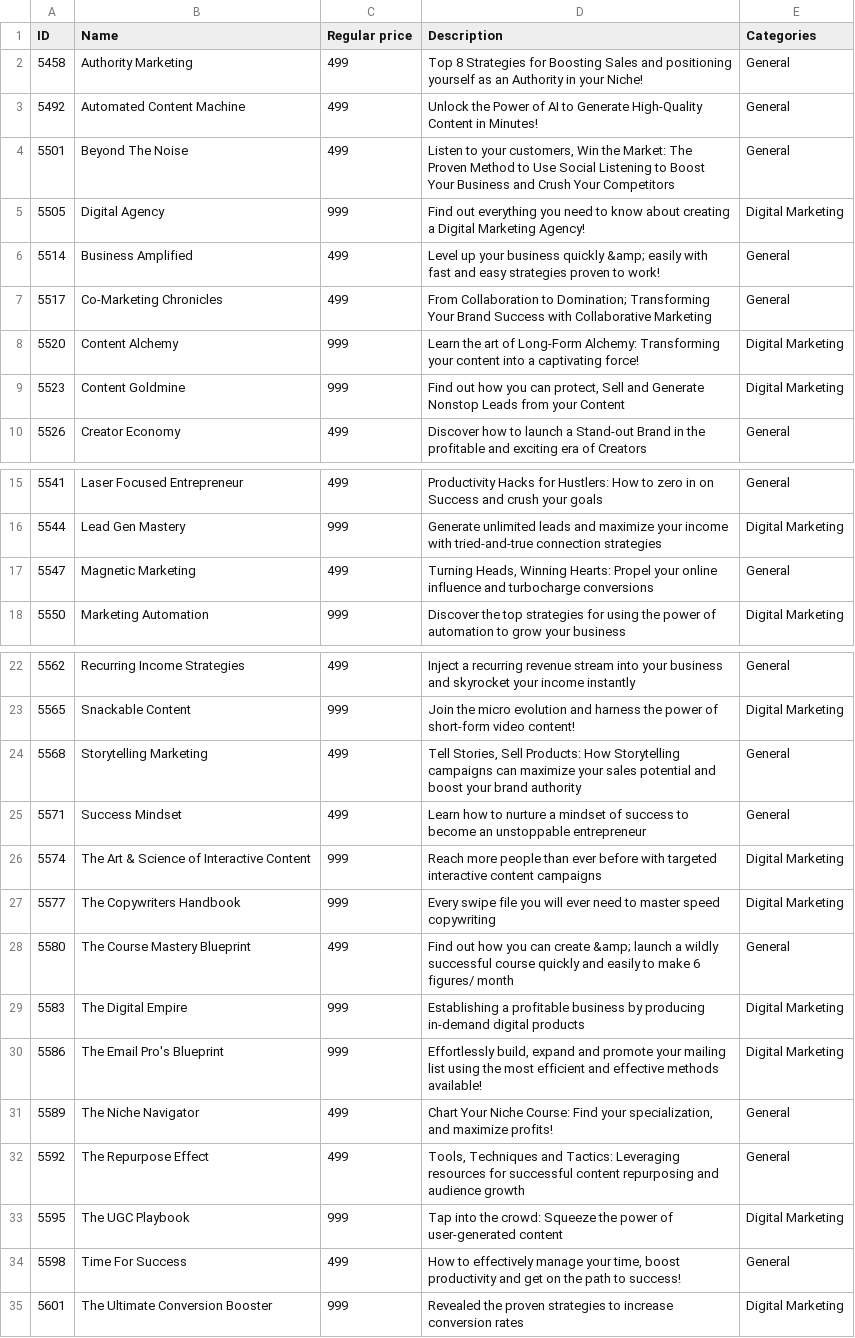
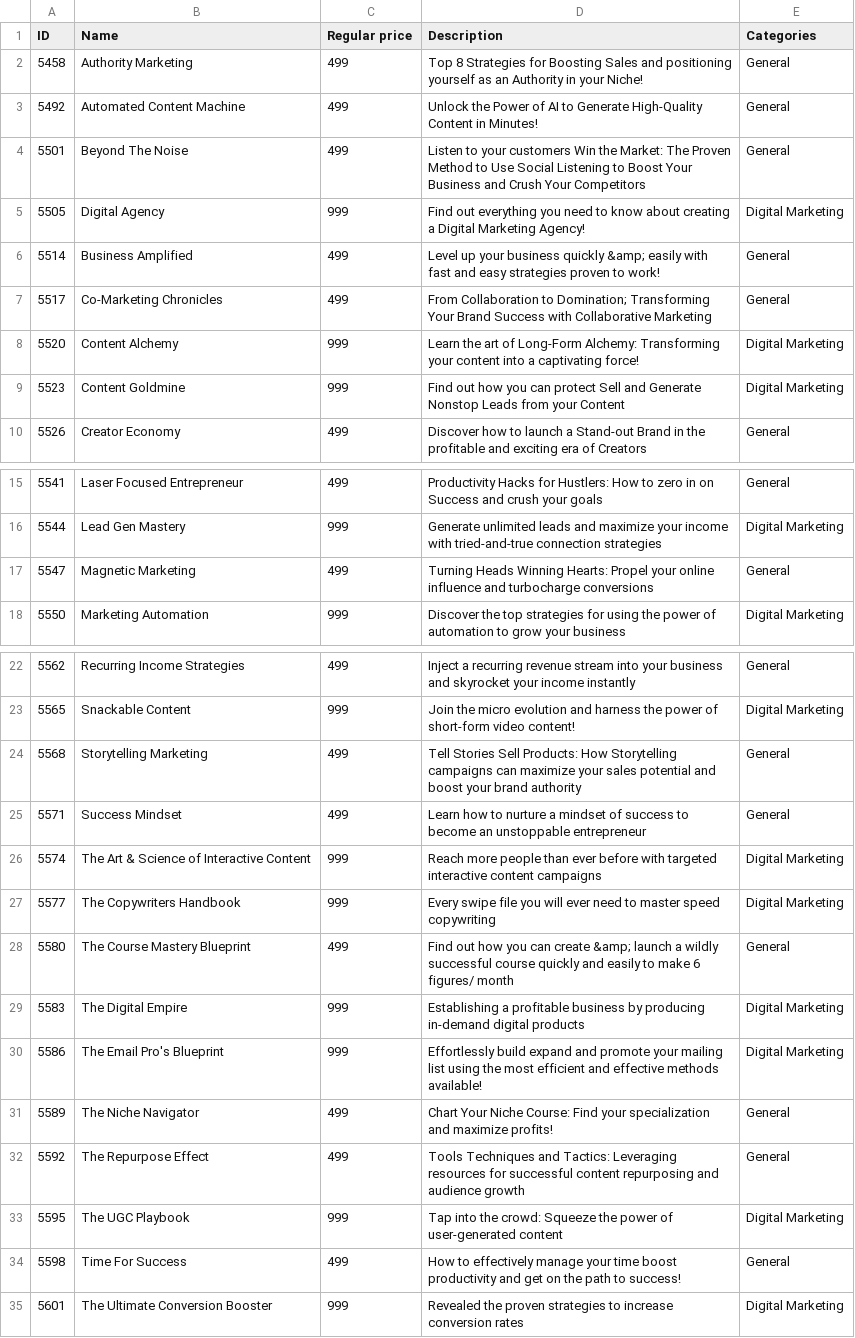
Before and after one commit to vishalchugh24/MySQL, a CSV file: products.csv, drawn as a sheet; only a part is shown, gaps mark what is left out.

Commit message:
Add files via upload

```diff
--- a/products.csv
+++ b/products.csv
@@ -3,3 +3,3 @@
 5492,Automated Content Machine,499,Unlock the Power of AI to Generate High-Quality Content in Minutes!,General
-5501,Beyond The Noise,499,"Listen to your customers, Win the Market: The Proven Method to Use Social Listening to Boost Your Business and Crush Your Competitors",General
+5501,Beyond The Noise,499,Listen to your customers Win the Market: The Proven Method to Use Social Listening to Boost Your Business and Crush Your Competitors,General
 5505,Digital Agency,999,Find out everything you need to know about creating a Digital Marketing Agency!,Digital Marketing
@@ -8,3 +8,3 @@
 5520,Content Alchemy,999,Learn the art of Long-Form Alchemy: Transforming your content into a captivating force!,Digital Marketing
-5523,Content Goldmine,999,"Find out how you can protect, Sell and Generate Nonstop Leads from your Content",Digital Marketing
+5523,Content Goldmine,999,Find out how you can protect Sell and Generate Nonstop Leads from your Content,Digital Marketing
 5526,Creator Economy,499,Discover how to launch a Stand-out Brand in the profitable and exciting era of Creators,General
@@ -16,3 +16,3 @@
 5544,Lead Gen Mastery,999,Generate unlimited leads and maximize your income with tried-and-true connection strategies,Digital Marketing
-5547,Magnetic Marketing,499,"Turning Heads, Winning Hearts: Propel your online influence and turbocharge conversions",General
+5547,Magnetic Marketing,499,Turning Heads Winning Hearts: Propel your online influence and turbocharge conversions,General
 5550,Marketing Automation,999,Discover the top strategies for using the power of automation to grow your business,Digital Marketing
@@ -23,3 +23,3 @@
 5565,Snackable Content,999,Join the micro evolution and harness the power of short-form video content!,Digital Marketing
-5568,Storytelling Marketing,499,"Tell Stories, Sell Products: How Storytelling campaigns can maximize your sales potential and boost your brand authority",General
+5568,Storytelling Marketing,499,Tell Stories Sell Products: How Storytelling campaigns can maximize your sales potential and boost your brand authority,General
 5571,Success Mindset,499,Learn how to nurture a mindset of success to become an unstoppable entrepreneur,General
@@ -29,7 +29,7 @@
 5583,The Digital Empire,999,Establishing a profitable business by producing in-demand digital products,Digital Marketing
-5586,The Email Pro's Blueprint,999,"Effortlessly build, expand and promote your mailing list using the most efficient and effective methods available!",Digital Marketing
-5589,The Niche Navigator,499,"Chart Your Niche Course: Find your specialization, and maximize profits!",General
-5592,The Repurpose Effect,499,"Tools, Techniques and Tactics: Leveraging resources for successful content repurposing and audience growth",General
+5586,The Email Pro's Blueprint,999,Effortlessly build expand and promote your mailing list using the most efficient and effective methods available!,Digital Marketing
+5589,The Niche Navigator,499,Chart Your Niche Course: Find your specialization and maximize profits!,General
+5592,The Repurpose Effect,499,Tools Techniques and Tactics: Leveraging resources for successful content repurposing and audience growth,General
 5595,The UGC Playbook,999,Tap into the crowd: Squeeze the power of user-generated content,Digital Marketing
-5598,Time For Success,499,"How to effectively manage your time, boost productivity and get on the path to success!",General
+5598,Time For Success,499,How to effectively manage your time boost productivity and get on the path to success!,General
 5601,The Ultimate Conversion Booster,999,Revealed the proven strategies to increase conversion rates,Digital Marketing
```
